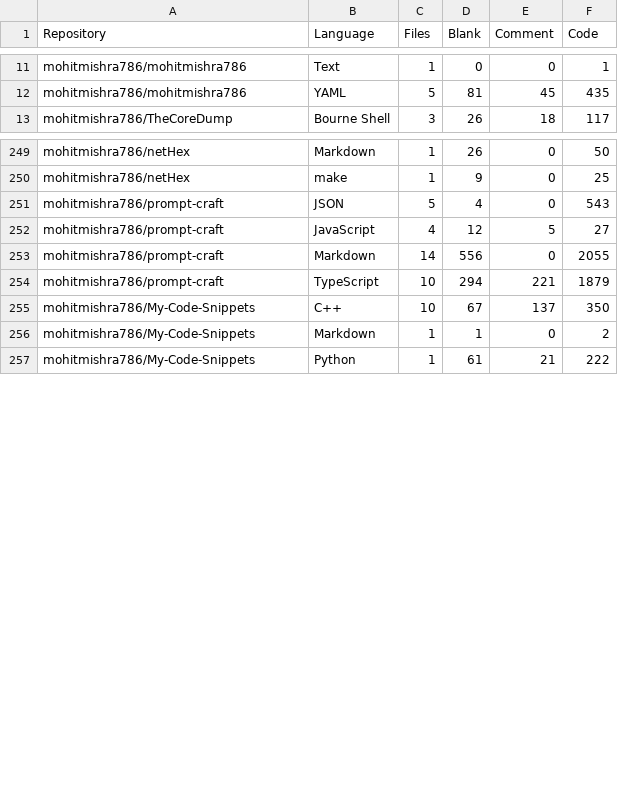
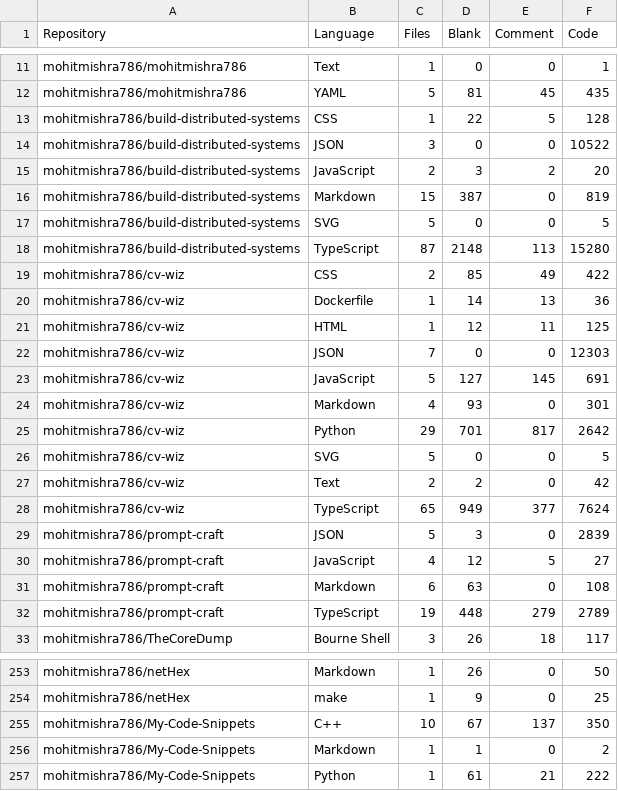
Before and after one commit to mohitmishra786/mohitmishra786, a CSV file: loc_results/detailed_results.csv, drawn as a sheet; only a part is shown, gaps mark what is left out; the diff covers the shown part only.

```diff
--- a/loc_results/detailed_results.csv
+++ b/loc_results/detailed_results.csv
@@ -12,2 +12,22 @@ mohitmishra786/mohitmishra786,Text,1,0,0,1
 mohitmishra786/mohitmishra786,YAML,5,81,45,435
+mohitmishra786/build-distributed-systems,CSS,1,22,5,128
+mohitmishra786/build-distributed-systems,JSON,3,0,0,10522
+mohitmishra786/build-distributed-systems,JavaScript,2,3,2,20
+mohitmishra786/build-distributed-systems,Markdown,15,387,0,819
+mohitmishra786/build-distributed-systems,SVG,5,0,0,5
+mohitmishra786/build-distributed-systems,TypeScript,87,2148,113,15280
+mohitmishra786/cv-wiz,CSS,2,85,49,422
+mohitmishra786/cv-wiz,Dockerfile,1,14,13,36
+mohitmishra786/cv-wiz,HTML,1,12,11,125
+mohitmishra786/cv-wiz,JSON,7,0,0,12303
+mohitmishra786/cv-wiz,JavaScript,5,127,145,691
+mohitmishra786/cv-wiz,Markdown,4,93,0,301
+mohitmishra786/cv-wiz,Python,29,701,817,2642
+mohitmishra786/cv-wiz,SVG,5,0,0,5
+mohitmishra786/cv-wiz,Text,2,2,0,42
+mohitmishra786/cv-wiz,TypeScript,65,949,377,7624
+mohitmishra786/prompt-craft,JSON,5,3,0,2839
+mohitmishra786/prompt-craft,JavaScript,4,12,5,27
+mohitmishra786/prompt-craft,Markdown,6,63,0,108
+mohitmishra786/prompt-craft,TypeScript,19,448,279,2789
 mohitmishra786/TheCoreDump,Bourne Shell,3,26,18,117
@@ -250,6 +254,2 @@ mohitmishra786/netHex,Markdown,1,26,0,50
 mohitmishra786/netHex,make,1,9,0,25
-mohitmishra786/prompt-craft,JSON,5,4,0,543
-mohitmishra786/prompt-craft,JavaScript,4,12,5,27
-mohitmishra786/prompt-craft,Markdown,14,556,0,2055
-mohitmishra786/prompt-craft,TypeScript,10,294,221,1879
 mohitmishra786/My-Code-Snippets,C++,10,67,137,350
```
Also changed, not shown: 10 removed rows and 2 edited cells elsewhere in this file, loc_results/language_summary.csv, loc_results/repo_summary.csv, 4 other files.
